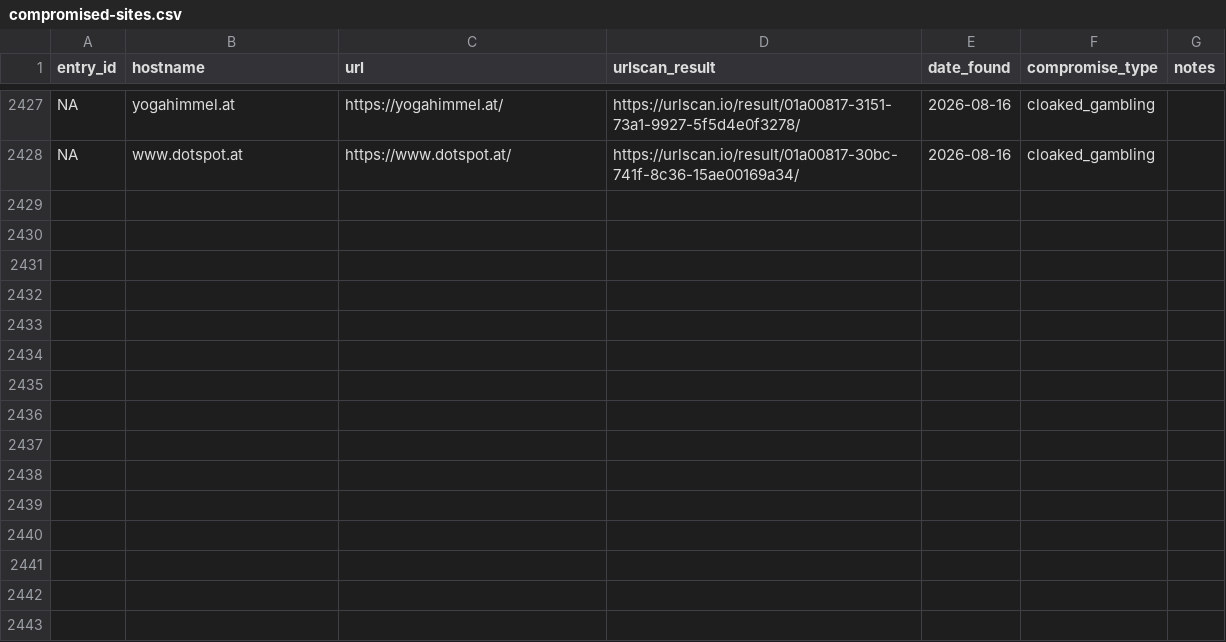
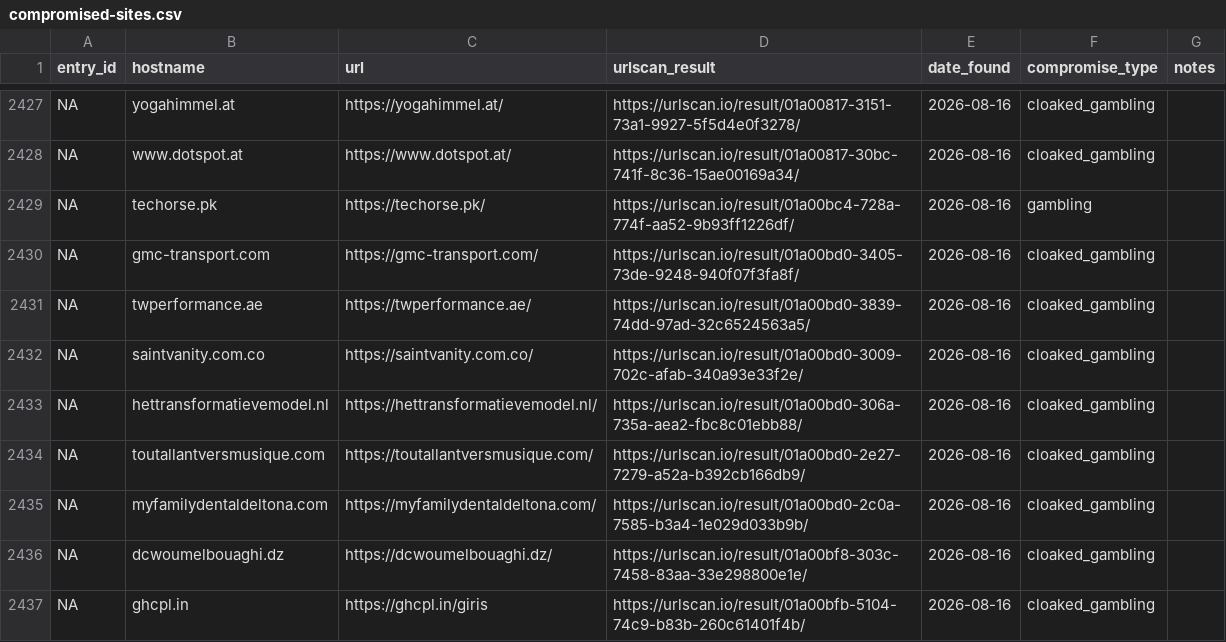
Before and after one commit to battlingamazons/compromised-sites-tracker, a CSV file: compromised-sites.csv, drawn as a sheet; only a part is shown, gaps mark what is left out; the diff names each change by its address in the sheet, - before the commit and + after, or states it on an @@ line.

Commit message:
Update compromised-sites.csv

```diff
--- a/compromised-sites.csv
+++ b/compromised-sites.csv
+row 2429: NA | techorse.pk | https://techorse.pk/ | https://urlscan.io/result/01a00bc4-728a-774f-aa52-9b93ff1226df/ | 2026-08-16 | gambling
+row 2430: NA | gmc-transport.com | https://gmc-transport.com/ | https://urlscan.io/result/01a00bd0-3405-73de-9248-940f07f3fa8f/ | 2026-08-16 | cloaked_gambling
+row 2431: NA | twperformance.ae | https://twperformance.ae/ | https://urlscan.io/result/01a00bd0-3839-74dd-97ad-32c6524563a5/ | 2026-08-16 | cloaked_gambling
+row 2432: NA | saintvanity.com.co | https://saintvanity.com.co/ | https://urlscan.io/result/01a00bd0-3009-702c-afab-340a93e33f2e/ | 2026-08-16 | cloaked_gambling
+row 2433: NA | hettransformatievemodel.nl | https://hettransformatievemodel.nl/ | https://urlscan.io/result/01a00bd0-306a-735a-aea2-fbc8c01ebb88/ | 2026-08-16 | cloaked_gambling
+row 2434: NA | toutallantversmusique.com | https://toutallantversmusique.com/ | https://urlscan.io/result/01a00bd0-2e27-7279-a52a-b392cb166db9/ | 2026-08-16 | cloaked_gambling
+row 2435: NA | myfamilydentaldeltona.com | https://myfamilydentaldeltona.com/ | https://urlscan.io/result/01a00bd0-2c0a-7585-b3a4-1e029d033b9b/ | 2026-08-16 | cloaked_gambling
+row 2436: NA | dcwoumelbouaghi.dz | https://dcwoumelbouaghi.dz/ | https://urlscan.io/result/01a00bf8-303c-7458-83aa-33e298800e1e/ | 2026-08-16 | cloaked_gambling
+row 2437: NA | ghcpl.in | https://ghcpl.in/giris | https://urlscan.io/result/01a00bfb-5104-74c9-b83b-260c61401f4b/ | 2026-08-16 | cloaked_gambling
```
